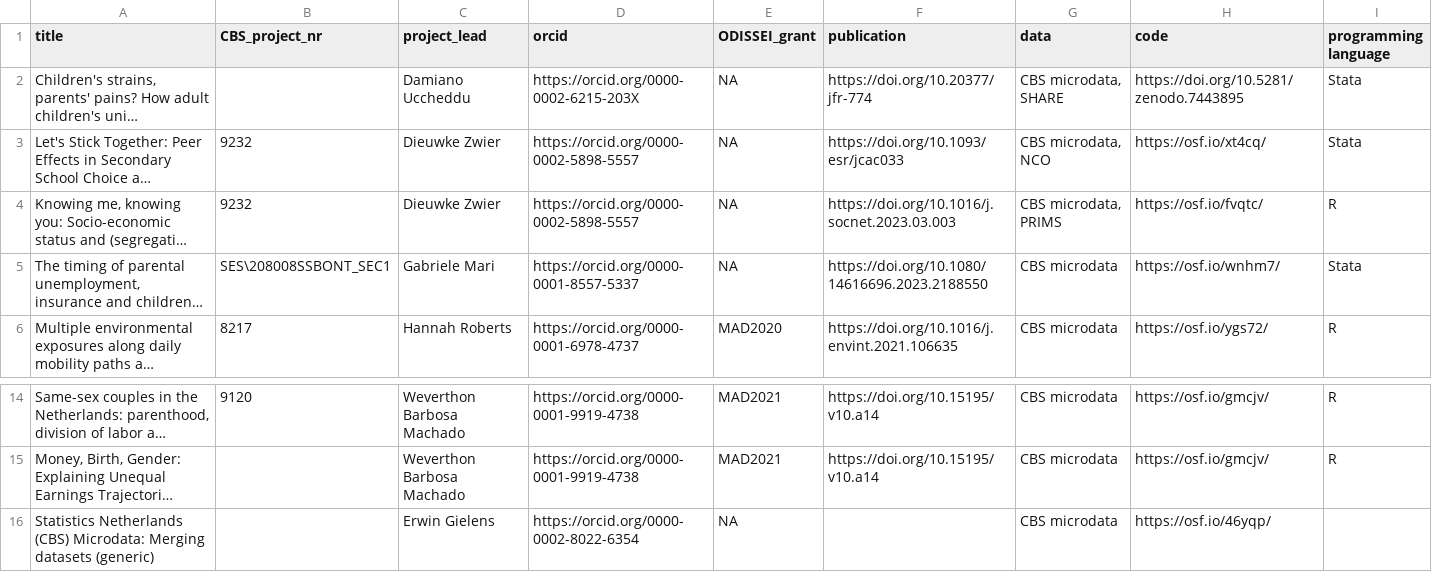
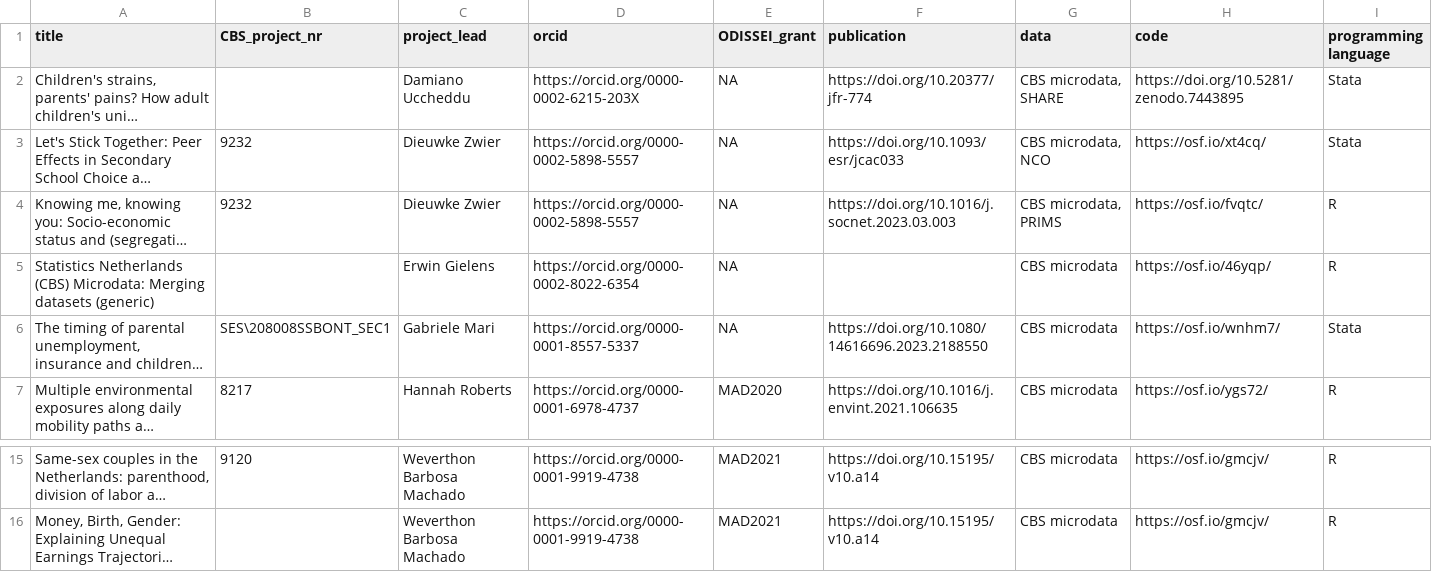
Before and after one commit to odissei-data/ODISSEI-code-library, a CSV file: Data/odissei-projects_CBS.csv, drawn as a sheet; only a part is shown, gaps mark what is left out; long unchanged cells end in …; removed rows and columns are numbered as before the commit, all else as after; the diff names each change by its address in the sheet, - before the commit and + after, or states it on an @@ line.

```diff
--- a/Data/odissei-projects_CBS.csv
+++ b/Data/odissei-projects_CBS.csv
+row 5: Statistics Netherlands (CBS) Microdata: Merging datasets (generic) |  | Erwin Gielens | https://orcid.org/0000-0002-8022-6354 | NA |  | CBS microdata | https://osf.io/46yqp/ | R
-row 16: Statistics Netherlands (CBS) Microdata: Merging datasets (generic) |  | Erwin Gielens | https://orcid.org/0000-0002-8022-6354 | NA |  | CBS microdata | https://osf.io/46yqp/
```
Also changed, not shown: Data/odissei-projects-clean_CBS.csv, 1 other file.
